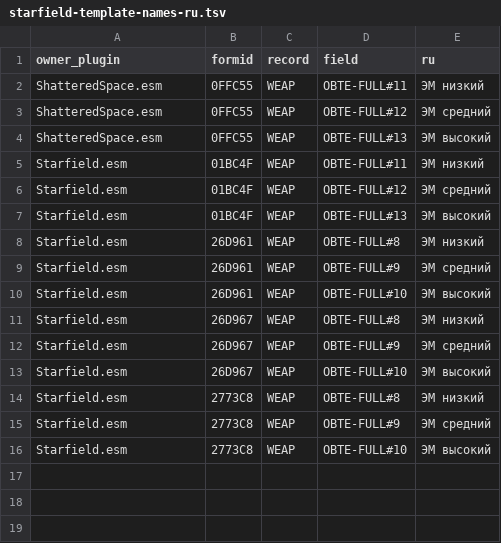
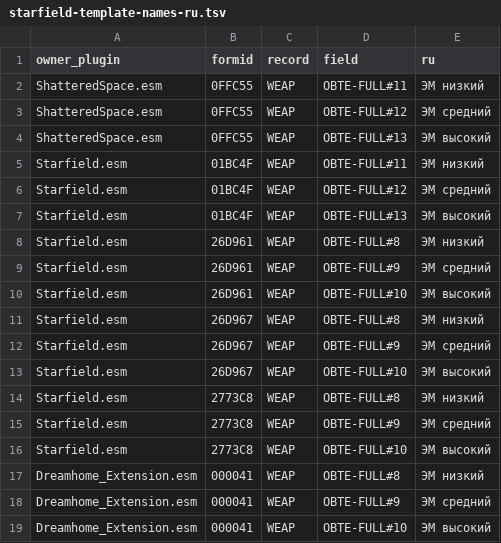
Before and after one commit to FunkyPlay/FunkyLauncher, a TSV file: addons/files/starfield/starfield-template-names-ru.tsv, drawn as a sheet.

```diff
--- a/addons/files/starfield/starfield-template-names-ru.tsv
+++ b/addons/files/starfield/starfield-template-names-ru.tsv
@@ -16 +16,4 @@ Starfield.esm	2773C8	WEAP	OBTE-FULL#9	ЭМ средний
 Starfield.esm	2773C8	WEAP	OBTE-FULL#10	ЭМ высокий
+Dreamhome_Extension.esm	000041	WEAP	OBTE-FULL#8	ЭМ низкий
+Dreamhome_Extension.esm	000041	WEAP	OBTE-FULL#9	ЭМ средний
+Dreamhome_Extension.esm	000041	WEAP	OBTE-FULL#10	ЭМ высокий
```
Also changed, not shown: 2 other files.
